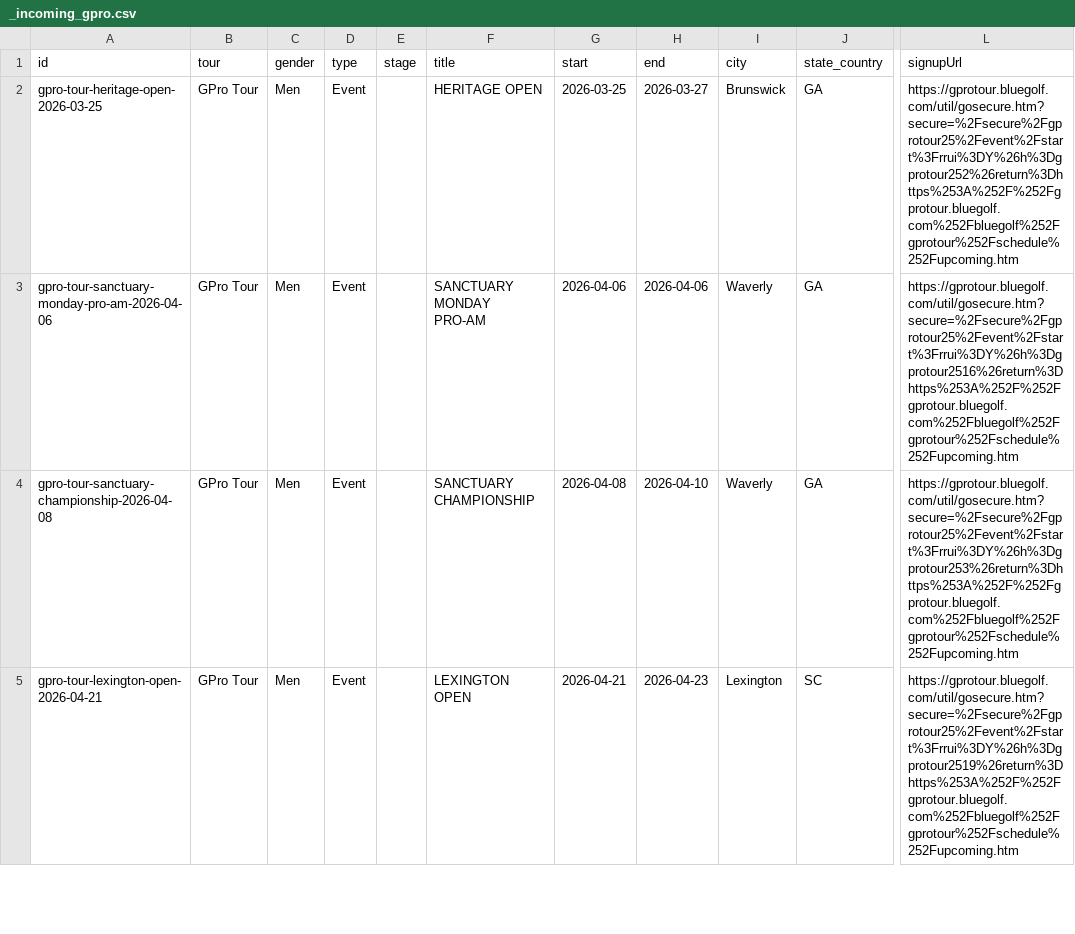
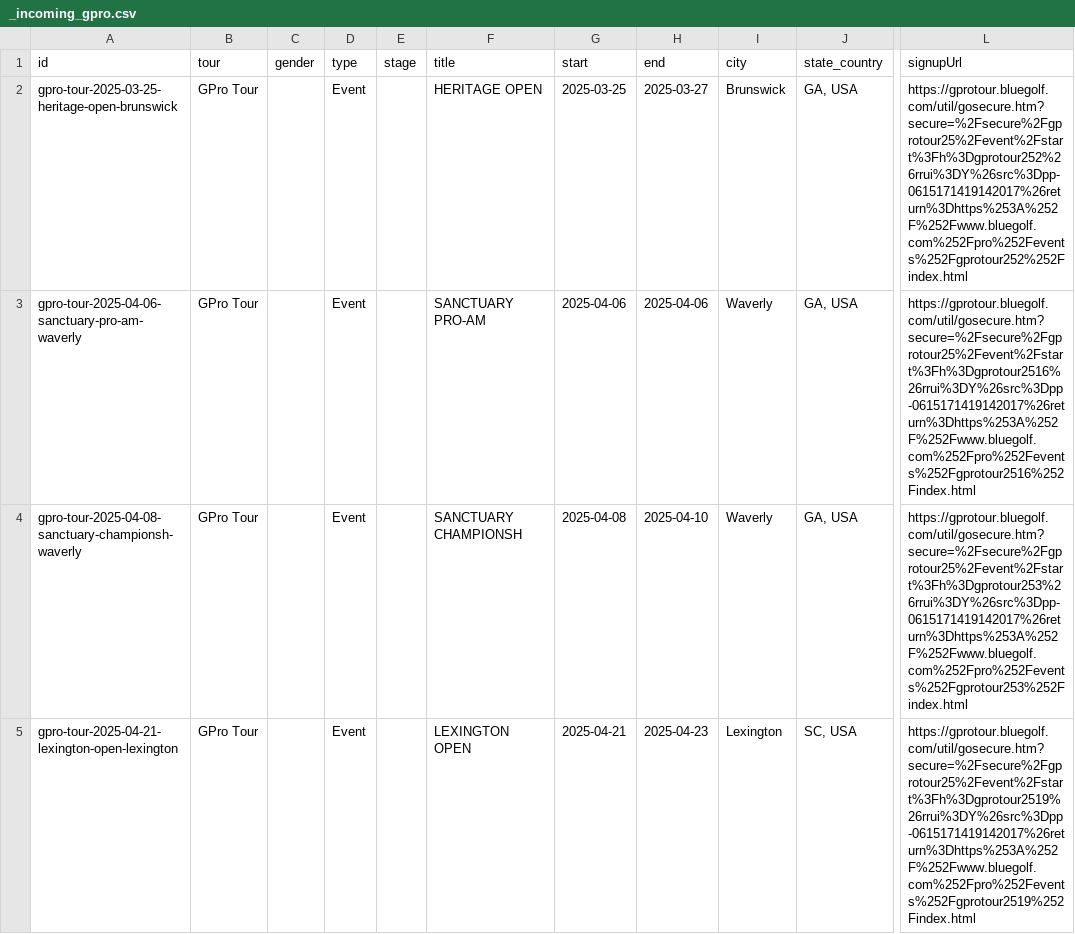
Before and after one commit to pbh007/propath-data, a CSV file: data/_incoming_gpro.csv, drawn as a sheet; only a part is shown, gaps mark what is left out; the diff covers the shown part only; the diff names each change by its address in the sheet, - before the commit and + after, or states it on an @@ line.

Commit message:
Auto update schedules

```diff
--- a/data/_incoming_gpro.csv
+++ b/data/_incoming_gpro.csv
-A2 (id): gpro-tour-heritage-open-2026-03-25
+A2 (id): gpro-tour-2025-03-25-heritage-open-brunswick
-C2:C5 (gender): Men
+C2:C5 (gender): (empty)
-G2 (start): 2026-03-25
+G2 (start): 2025-03-25
-H2 (end): 2026-03-27
+H2 (end): 2025-03-27
-J2:J4 (state_country): GA
+J2:J4 (state_country): GA, USA
-L2 (signupUrl): https://gprotour.bluegolf.com/util/gosecure.htm?secure=%2Fsecure%2Fgprotour25%2Fevent%2Fstart%3Frrui%3DY%26h%3Dgprotour252%26return%3Dhttps%253A%252F%252Fgprotour.bluegolf.com%252Fbluegolf%252Fgprotour%252Fschedule%252Fupcoming.htm
+L2 (signupUrl): https://gprotour.bluegolf.com/util/gosecure.htm?secure=%2Fsecure%2Fgprotour25%2Fevent%2Fstart%3Fh%3Dgprotour252%26rrui%3DY%26src%3Dpp-0615171419142017%26return%3Dhttps%253A%252F%252Fwww.bluegolf.com%252Fpro%252Fevents%252Fgprotour252%252Findex.html
-A3 (id): gpro-tour-sanctuary-monday-pro-am-2026-04-06
+A3 (id): gpro-tour-2025-04-06-sanctuary-pro-am-waverly
-F3 (title): SANCTUARY MONDAY PRO-AM
+F3 (title): SANCTUARY PRO-AM
-G3 (start): 2026-04-06
+G3 (start): 2025-04-06
-H3 (end): 2026-04-06
+H3 (end): 2025-04-06
-L3 (signupUrl): https://gprotour.bluegolf.com/util/gosecure.htm?secure=%2Fsecure%2Fgprotour25%2Fevent%2Fstart%3Frrui%3DY%26h%3Dgprotour2516%26return%3Dhttps%253A%252F%252Fgprotour.bluegolf.com%252Fbluegolf%252Fgprotour%252Fschedule%252Fupcoming.htm
+L3 (signupUrl): https://gprotour.bluegolf.com/util/gosecure.htm?secure=%2Fsecure%2Fgprotour25%2Fevent%2Fstart%3Fh%3Dgprotour2516%26rrui%3DY%26src%3Dpp-0615171419142017%26return%3Dhttps%253A%252F%252Fwww.bluegolf.com%252Fpro%252Fevents%252Fgprotour2516%252Findex.html
-A4 (id): gpro-tour-sanctuary-championship-2026-04-08
+A4 (id): gpro-tour-2025-04-08-sanctuary-championsh-waverly
-F4 (title): SANCTUARY CHAMPIONSHIP
+F4 (title): SANCTUARY CHAMPIONSH
-G4 (start): 2026-04-08
+G4 (start): 2025-04-08
-H4 (end): 2026-04-10
+H4 (end): 2025-04-10
-L4 (signupUrl): https://gprotour.bluegolf.com/util/gosecure.htm?secure=%2Fsecure%2Fgprotour25%2Fevent%2Fstart%3Frrui%3DY%26h%3Dgprotour253%26return%3Dhttps%253A%252F%252Fgprotour.bluegolf.com%252Fbluegolf%252Fgprotour%252Fschedule%252Fupcoming.htm
+L4 (signupUrl): https://gprotour.bluegolf.com/util/gosecure.htm?secure=%2Fsecure%2Fgprotour25%2Fevent%2Fstart%3Fh%3Dgprotour253%26rrui%3DY%26src%3Dpp-0615171419142017%26return%3Dhttps%253A%252F%252Fwww.bluegolf.com%252Fpro%252Fevents%252Fgprotour253%252Findex.html
-A5 (id): gpro-tour-lexington-open-2026-04-21
+A5 (id): gpro-tour-2025-04-21-lexington-open-lexington
-G5 (start): 2026-04-21
+G5 (start): 2025-04-21
-H5 (end): 2026-04-23
+H5 (end): 2025-04-23
-J5 (state_country): SC
+J5 (state_country): SC, USA
-L5 (signupUrl): https://gprotour.bluegolf.com/util/gosecure.htm?secure=%2Fsecure%2Fgprotour25%2Fevent%2Fstart%3Frrui%3DY%26h%3Dgprotour2519%26return%3Dhttps%253A%252F%252Fgprotour.bluegolf.com%252Fbluegolf%252Fgprotour%252Fschedule%252Fupcoming.htm
+L5 (signupUrl): https://gprotour.bluegolf.com/util/gosecure.htm?secure=%2Fsecure%2Fgprotour25%2Fevent%2Fstart%3Fh%3Dgprotour2519%26rrui%3DY%26src%3Dpp-0615171419142017%26return%3Dhttps%253A%252F%252Fwww.bluegolf.com%252Fpro%252Fevents%252Fgprotour2519%252Findex.html
```
Also changed, not shown: 14 removed rows elsewhere in this file.
